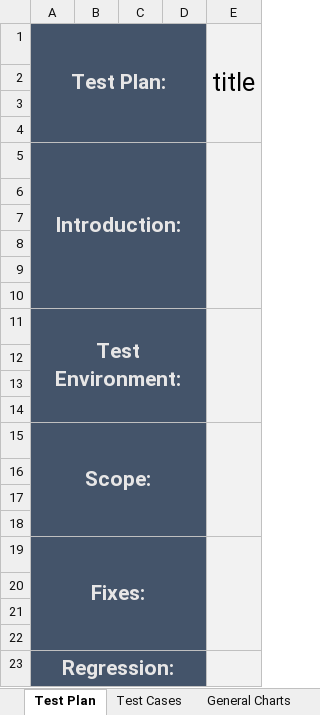
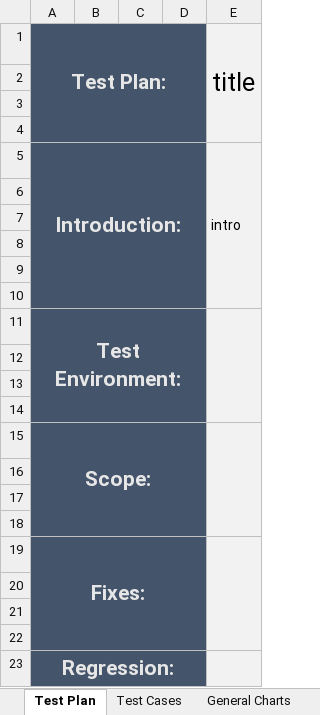
Before and after one commit to snvc00/testing-documentation-tool, an Excel workbook: workbook/report.xlsx, sheet Test Plan, drawn as a sheet; values as stored, in another font and other column widths than the file's, no borders; charts and pictures not drawn; the diff names each change by its address in the sheet, - before the commit and + after, or states it on an @@ line.

```diff
--- a/workbook/report.xlsx (sheet Test Plan)
+++ b/workbook/report.xlsx (sheet Test Plan)
-E5 (title): (empty)
+E5 (title): intro
```
Also changed, not shown: 21 other files.
